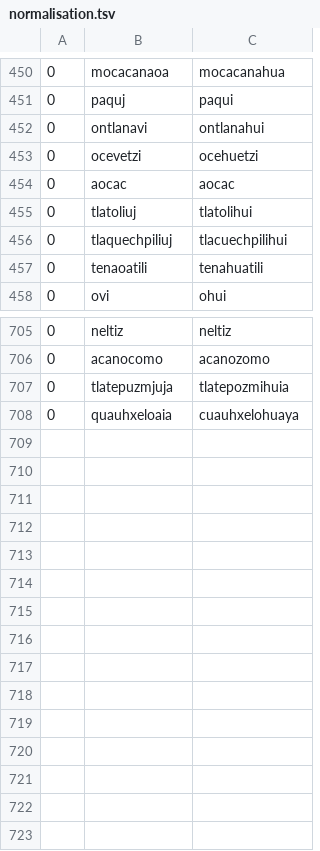
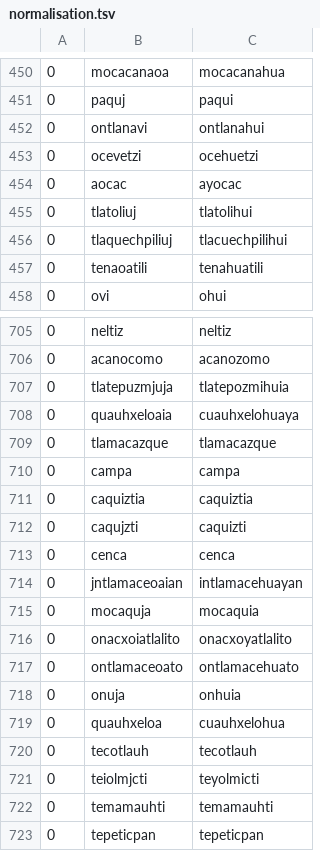
Before and after one commit to ftyers/UD_Classical_Nahuatl-FloCo, a TSV file: scripts/normalisation.tsv, drawn as a sheet; only a part is shown, gaps mark what is left out.

```diff
--- a/scripts/normalisation.tsv
+++ b/scripts/normalisation.tsv
@@ -453,3 +453,3 @@
 0	ocevetzi	ocehuetzi
-0	aocac	aocac
+0	aocac	ayocac
 0	tlatoliuj	tlatolihui
@@ -708 +708,16 @@
 0	quauhxeloaia	cuauhxelohuaya
+0	tlamacazque	tlamacazque
+0	campa	campa
+0	caquiztia	caquiztia
+0	caqujzti	caquizti
+0	cenca	cenca
+0	jntlamaceoaian	intlamacehuayan
+0	mocaquja	mocaquia
+0	onacxoiatlalito	onacxoyatlalito
+0	ontlamaceoato	ontlamacehuato
+0	onuja	onhuia
+0	quauhxeloa	cuauhxelohua
+0	tecotlauh	tecotlauh
+0	teiolmjcti	teyolmicti
+0	temamauhti	temamauhti
+0	tepeticpan	tepeticpan
```
Also changed, not shown: scripts/lexicon.tsv, scripts/retokenisation.tsv.
